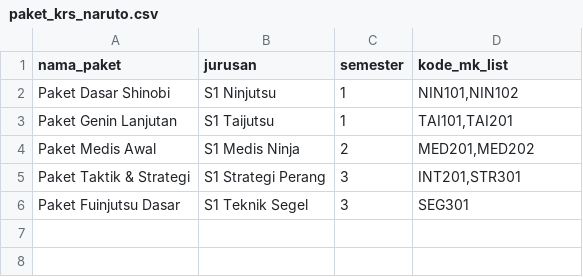
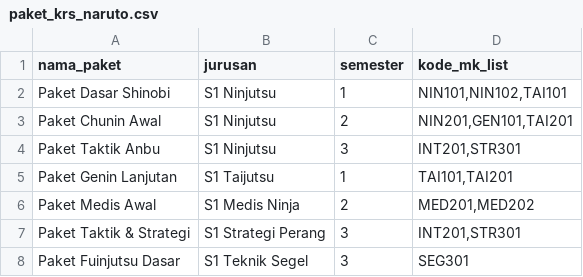
Before and after one commit to Greenson22/siau-app-backend, a CSV file: src/main/resources/data/paket_krs_naruto.csv, drawn as a sheet.

Commit message:
feat: penambahan data dummy di csv

```diff
--- a/src/main/resources/data/paket_krs_naruto.csv
+++ b/src/main/resources/data/paket_krs_naruto.csv
@@ -1,3 +1,5 @@
 nama_paket,jurusan,semester,kode_mk_list
-Paket Dasar Shinobi,S1 Ninjutsu,1,"NIN101,NIN102"
+Paket Dasar Shinobi,S1 Ninjutsu,1,"NIN101,NIN102,TAI101"
+Paket Chunin Awal,S1 Ninjutsu,2,"NIN201,GEN101,TAI201"
+Paket Taktik Anbu,S1 Ninjutsu,3,"INT201,STR301"
 Paket Genin Lanjutan,S1 Taijutsu,1,"TAI101,TAI201"
```
Also changed, not shown: src/main/resources/data/matakuliah_naruto.csv, 1 other file.
